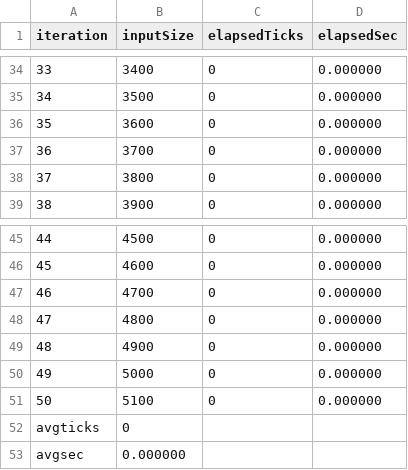
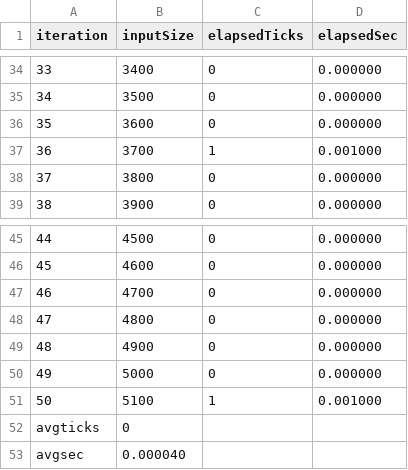
Before and after one commit to VMalych/set08122, a CSV file: lab6/report.csv, drawn as a sheet; only a part is shown, gaps mark what is left out.

```diff
--- a/lab6/report.csv
+++ b/lab6/report.csv
@@ -36,3 +36,3 @@ iteration,inputSize,elapsedTicks,elapsedSec
 35,3600,0,0.000000
-36,3700,0,0.000000
+36,3700,1,0.001000
 37,3800,0,0.000000
@@ -50,4 +50,4 @@ iteration,inputSize,elapsedTicks,elapsedSec
 49,5000,0,0.000000
-50,5100,0,0.000000
+50,5100,1,0.001000
 avgticks,0
-avgsec,0.000000
+avgsec,0.000040
```
Also changed, not shown: 2 other files.
